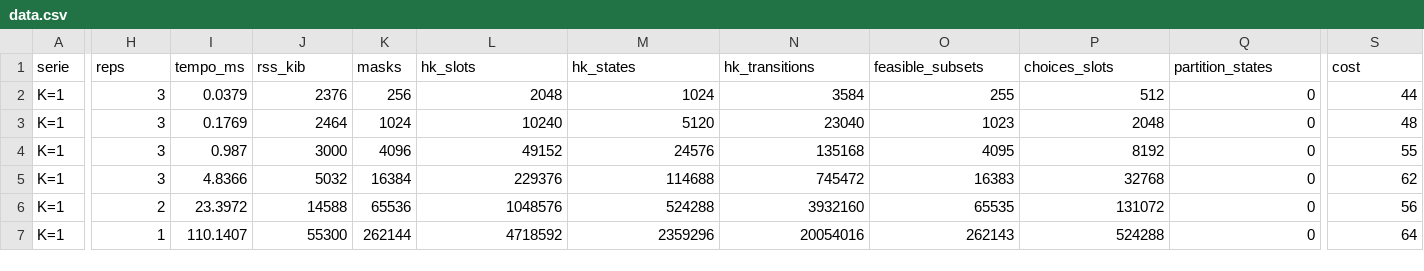
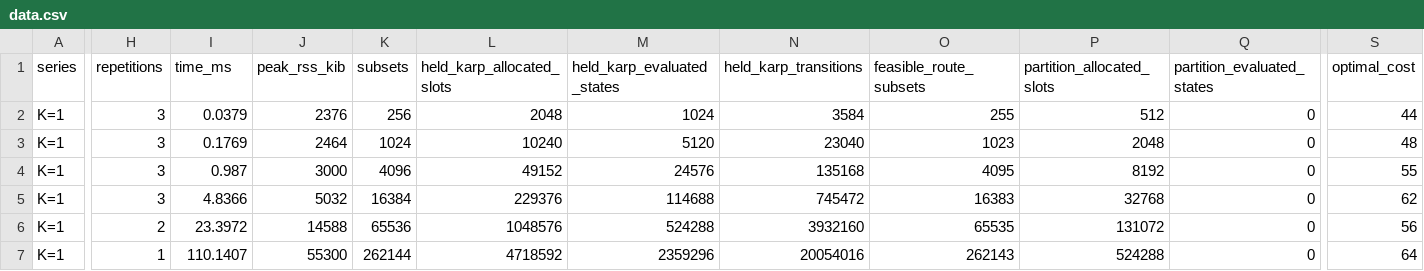
Before and after one commit to jhserodio/logistic_problem_with_max_capacity, a CSV file: research/enUs/results/data.csv, drawn as a sheet; only a part is shown, gaps mark what is left out; the diff covers the shown part only; the diff names each change by its address in the sheet, - before the commit and + after, or states it on an @@ line.

```diff
--- a/research/enUs/results/data.csv
+++ b/research/enUs/results/data.csv
-A1: serie
+A1: series
-H1: reps
+H1: repetitions
-I1: tempo_ms
+I1: time_ms
-J1: rss_kib
+J1: peak_rss_kib
-K1: masks
+K1: subsets
-L1: hk_slots
+L1: held_karp_allocated_slots
-M1: hk_states
+M1: held_karp_evaluated_states
-N1: hk_transitions
+N1: held_karp_transitions
-O1: feasible_subsets
+O1: feasible_route_subsets
-P1: choices_slots
+P1: partition_allocated_slots
-Q1: partition_states
+Q1: partition_evaluated_states
-S1: cost
+S1: optimal_cost
```
Also changed, not shown: 2 edited cells elsewhere in this file, 1 other file.
